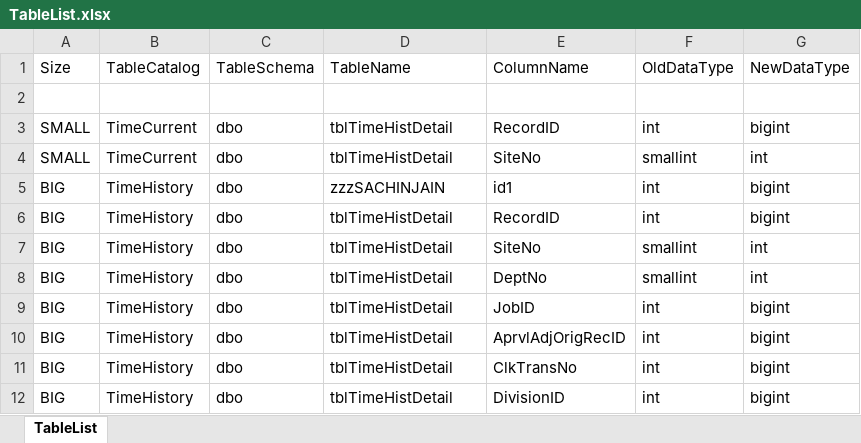
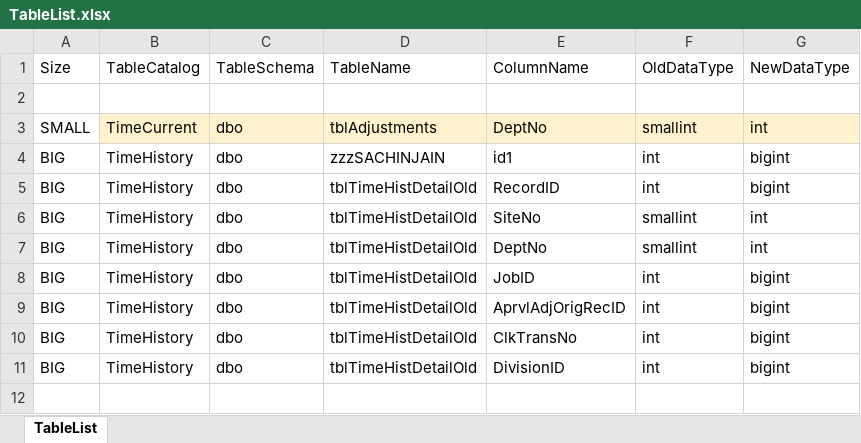
Before and after one commit to sachinjain0101/MS.NET-Projects, an Excel workbook: SqlServerScripter/SqlServerScripter/TableList.xlsx, sheet TableList, drawn as a sheet; values as stored, in another font and other column widths than the file's, no borders; removed rows and columns are numbered as before the commit, all else as after; the diff names each change by its address in the sheet, - before the commit and + after, or states it on an @@ line.

```diff
--- a/SqlServerScripter/SqlServerScripter/TableList.xlsx (sheet TableList)
+++ b/SqlServerScripter/SqlServerScripter/TableList.xlsx (sheet TableList)
-row 3: SMALL | TimeCurrent | dbo | tblTimeHistDetail | RecordID | int | bigint
-B3:G3 fill: none
+B3:G3 fill: #FFF2CC
-D3: tblTimeHistDetail
+D3: tblAdjustments
-E3: SiteNo
+E3: DeptNo
-D5:D11: tblTimeHistDetail
+D5:D11: tblTimeHistDetailOld
```
Also changed, not shown: 4 other files.
